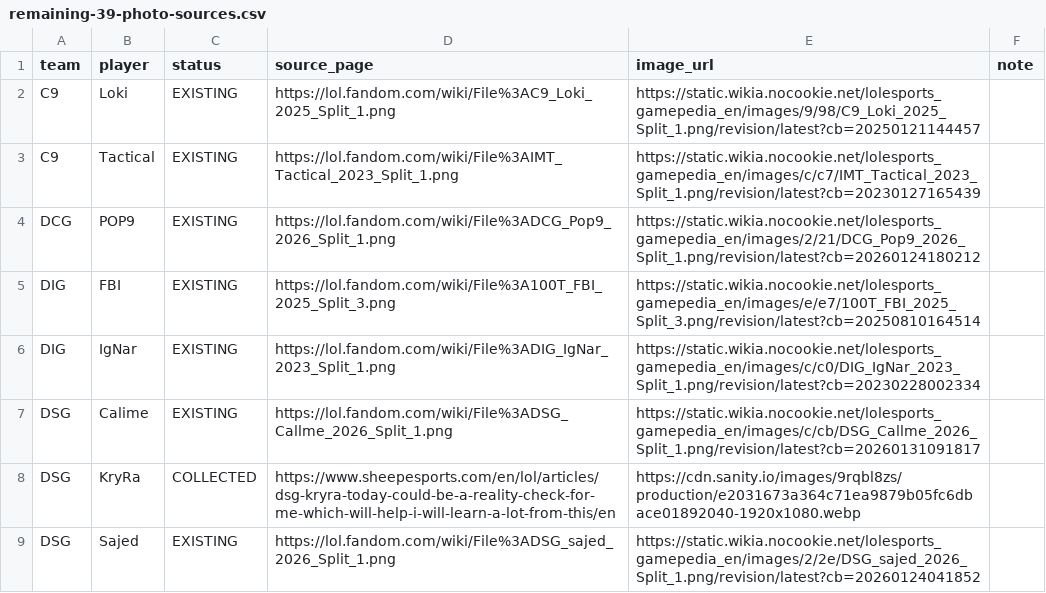
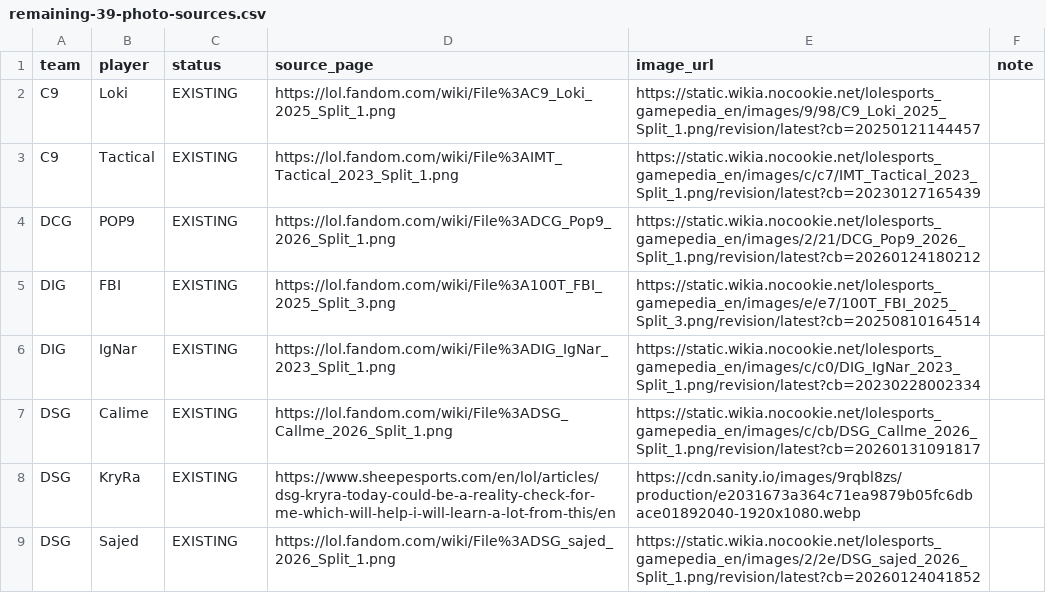
Before and after one commit to suni211/lol-card-game, a CSV file: remaining-39-photo-sources.csv, drawn as a sheet; only a part is shown; the diff covers the shown part only.

```diff
--- a/remaining-39-photo-sources.csv
+++ b/remaining-39-photo-sources.csv
@@ -7,3 +7,3 @@
 "DSG","Calime","EXISTING","https://lol.fandom.com/wiki/File%3ADSG_Callme_2026_Split_1.png","https://static.wikia.nocookie.net/lolesports_gamepedia_en/images/c/cb/DSG_Callme_2026_Split_1.png/revision/latest?cb=20260131091817",""
-"DSG","KryRa","COLLECTED","https://www.sheepesports.com/en/lol/articles/dsg-kryra-today-could-be-a-reality-check-for-me-which-will-help-i-will-learn-a-lot-from-this/en","https://cdn.sanity.io/images/9rqbl8zs/production/e2031673a364c71ea9879b05fc6dbace01892040-1920x1080.webp",""
+"DSG","KryRa","EXISTING","https://www.sheepesports.com/en/lol/articles/dsg-kryra-today-could-be-a-reality-check-for-me-which-will-help-i-will-learn-a-lot-from-this/en","https://cdn.sanity.io/images/9rqbl8zs/production/e2031673a364c71ea9879b05fc6dbace01892040-1920x1080.webp",""
 "DSG","Sajed","EXISTING","https://lol.fandom.com/wiki/File%3ADSG_sajed_2026_Split_1.png","https://static.wikia.nocookie.net/lolesports_gamepedia_en/images/2/2e/DSG_sajed_2026_Split_1.png/revision/latest?cb=20260124041852",""
```
Also changed, not shown: 7 edited cells elsewhere in this file.
